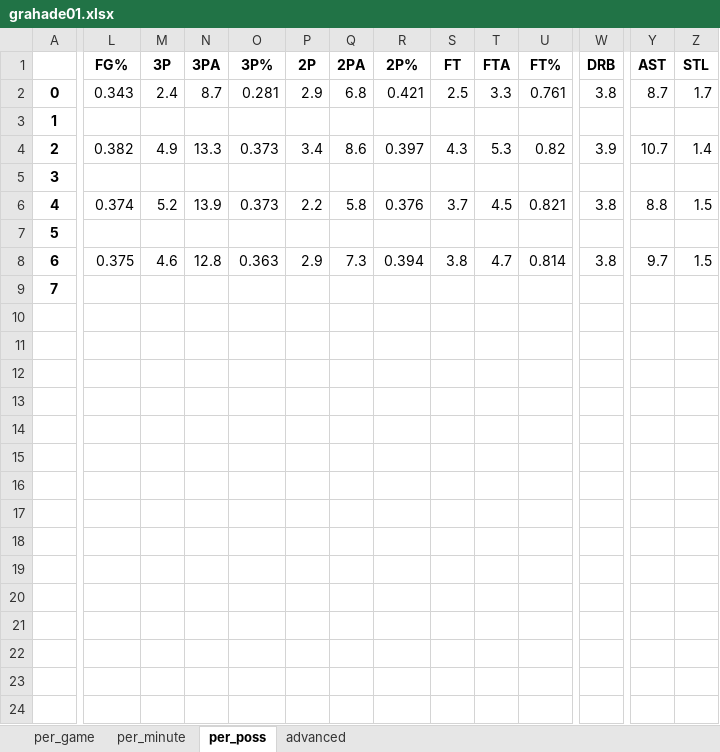
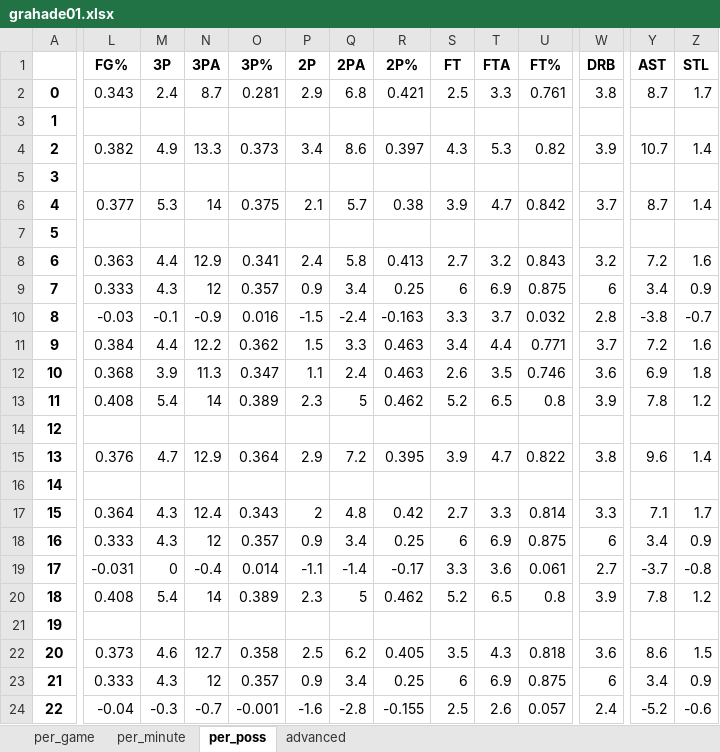
Before and after one commit to pkratz22/rsvsps, an Excel workbook: output/grahade01.xlsx, sheet per_poss, drawn as a sheet; only a part is shown, gaps mark what is left out; values as stored, in another font and other column widths than the file's, no borders; removed rows and columns are numbered as before the commit, all else as after; rows hold the shown columns only; the diff covers the shown part only; the diff names each change by its address in the sheet, - before the commit and + after, or states it on an @@ line.

```diff
--- a/output/grahade01.xlsx (sheet per_poss)
+++ b/output/grahade01.xlsx (sheet per_poss)
-L6 (FG%): 0.374
+L6 (FG%): 0.377
-M6 (3P): 5.2
+M6 (3P): 5.3
-N6 (3PA): 13.9
+N6 (3PA): 14
-O6 (3P%): 0.373
+O6 (3P%): 0.375
-P6 (2P): 2.2
+P6 (2P): 2.1
-Q6 (2PA): 5.8
+Q6 (2PA): 5.7
-R6 (2P%): 0.376
+R6 (2P%): 0.38
-S6 (FT): 3.7
+S6 (FT): 3.9
-T6 (FTA): 4.5
+T6 (FTA): 4.7
-U6 (FT%): 0.821
+U6 (FT%): 0.842
-W6 (DRB): 3.8
+W6 (DRB): 3.7
-Y6 (AST): 8.8
+Y6 (AST): 8.7
-Z6 (STL): 1.5
+Z6 (STL): 1.4
-row 8: 6 | 0.375 | 4.6 | 12.8 | 0.363 | 2.9 | 7.3 | 0.394 | 3.8 | 4.7 | 0.814 | 3.8 | 9.7 | 1.5
+row 8: 6 | 0.363 | 4.4 | 12.9 | 0.341 | 2.4 | 5.8 | 0.413 | 2.7 | 3.2 | 0.843 | 3.2 | 7.2 | 1.6
+row 9: 7 | 0.333 | 4.3 | 12 | 0.357 | 0.9 | 3.4 | 0.25 | 6 | 6.9 | 0.875 | 6 | 3.4 | 0.9
+row 10: 8 | -0.03 | -0.1 | -0.9 | 0.016 | -1.5 | -2.4 | -0.163 | 3.3 | 3.7 | 0.032 | 2.8 | -3.8 | -0.7
+row 11: 9 | 0.384 | 4.4 | 12.2 | 0.362 | 1.5 | 3.3 | 0.463 | 3.4 | 4.4 | 0.771 | 3.7 | 7.2 | 1.6
+row 12: 10 | 0.368 | 3.9 | 11.3 | 0.347 | 1.1 | 2.4 | 0.463 | 2.6 | 3.5 | 0.746 | 3.6 | 6.9 | 1.8
+row 13: 11 | 0.408 | 5.4 | 14 | 0.389 | 2.3 | 5 | 0.462 | 5.2 | 6.5 | 0.8 | 3.9 | 7.8 | 1.2
@@ column A renumbered in row 14 @@
+row 15: 13 | 0.376 | 4.7 | 12.9 | 0.364 | 2.9 | 7.2 | 0.395 | 3.9 | 4.7 | 0.822 | 3.8 | 9.6 | 1.4
+row 16: 14
+row 17: 15 | 0.364 | 4.3 | 12.4 | 0.343 | 2 | 4.8 | 0.42 | 2.7 | 3.3 | 0.814 | 3.3 | 7.1 | 1.7
+row 18: 16 | 0.333 | 4.3 | 12 | 0.357 | 0.9 | 3.4 | 0.25 | 6 | 6.9 | 0.875 | 6 | 3.4 | 0.9
+row 19: 17 | -0.031 | 0 | -0.4 | 0.014 | -1.1 | -1.4 | -0.17 | 3.3 | 3.6 | 0.061 | 2.7 | -3.7 | -0.8
+row 20: 18 | 0.408 | 5.4 | 14 | 0.389 | 2.3 | 5 | 0.462 | 5.2 | 6.5 | 0.8 | 3.9 | 7.8 | 1.2
+row 21: 19
+row 22: 20 | 0.373 | 4.6 | 12.7 | 0.358 | 2.5 | 6.2 | 0.405 | 3.5 | 4.3 | 0.818 | 3.6 | 8.6 | 1.5
+row 23: 21 | 0.333 | 4.3 | 12 | 0.357 | 0.9 | 3.4 | 0.25 | 6 | 6.9 | 0.875 | 6 | 3.4 | 0.9
+row 24: 22 | -0.04 | -0.3 | -0.7 | -0.001 | -1.6 | -2.8 | -0.155 | 2.5 | 2.6 | 0.057 | 2.4 | -5.2 | -0.6
```
Also changed, not shown: 5 edited cells elsewhere in this sheet, sheet per_game, sheet per_minute, sheet advanced, output/abdulka01.xlsx, output/ervinju01.xlsx, 14 other files.
